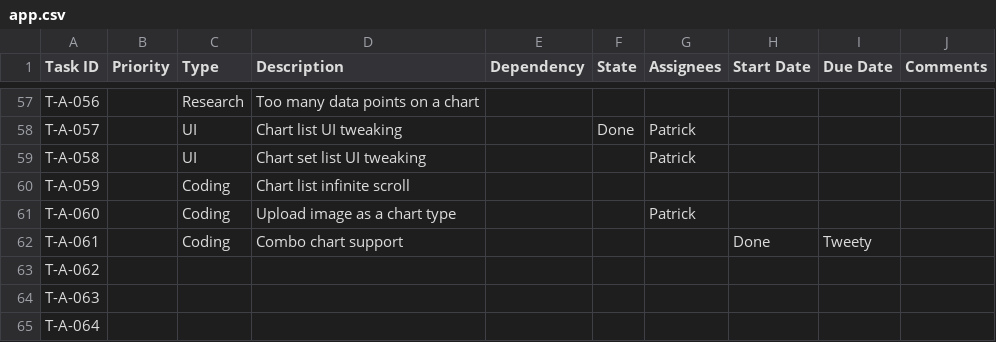
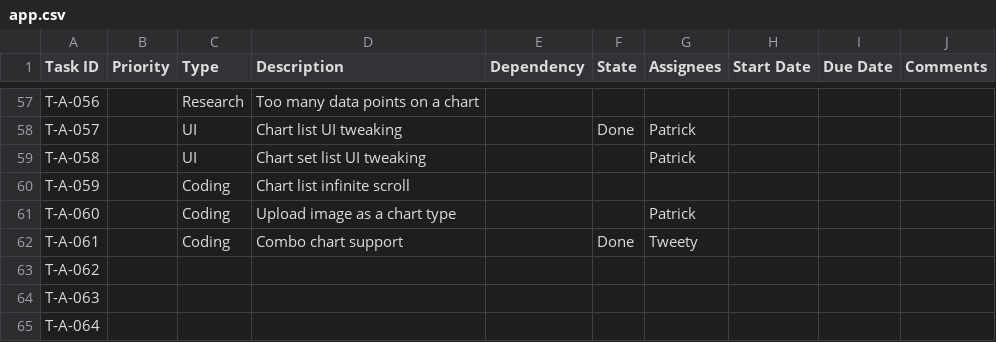
Before and after one commit to CVBDL/EagleEye-Docs, a CSV file: tasks/app.csv, drawn as a sheet; only a part is shown, gaps mark what is left out.

Commit message:
Update app.csv

```diff
--- a/tasks/app.csv
+++ b/tasks/app.csv
@@ -61,3 +61,3 @@ T-A-059,,Coding,Chart list infinite scroll,,,,,,
 T-A-060,,Coding,Upload image as a chart type,,,Patrick,,,
-T-A-061,,Coding,Combo chart support,,,,Done,Tweety,
+T-A-061,,Coding,Combo chart support,,Done,Tweety,,,
 T-A-062,,,,,,,,,
```
